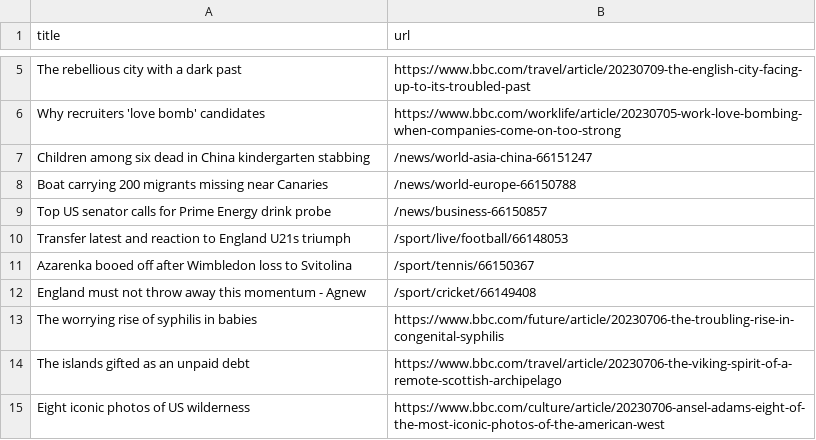
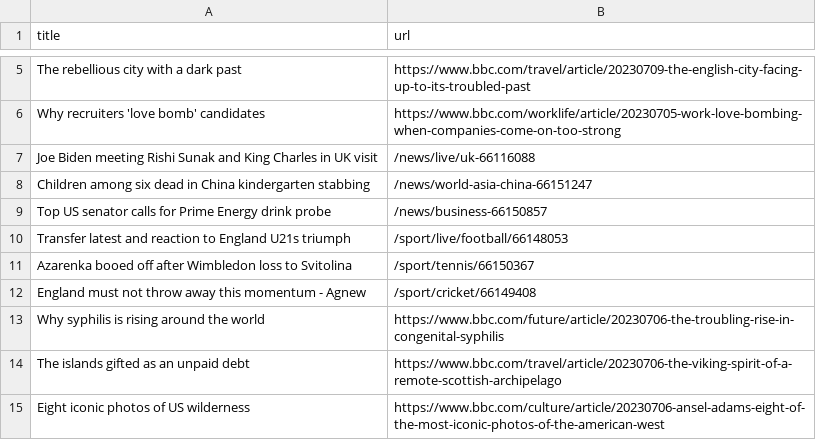
Before and after one commit to amanda-chn/automatic-scraper-bbc, a CSV file: bbc.csv, drawn as a sheet; only a part is shown, gaps mark what is left out.

```diff
--- a/bbc.csv
+++ b/bbc.csv
@@ -6,4 +6,4 @@ The rebellious city with a dark past,https://www.bbc.com/travel/article/20230709
 Why recruiters 'love bomb' candidates,https://www.bbc.com/worklife/article/20230705-work-love-bombing-when-companies-come-on-too-strong
+Joe Biden meeting Rishi Sunak and King Charles in UK visit,/news/live/uk-66116088
 Children among six dead in China kindergarten stabbing,/news/world-asia-china-66151247
-Boat carrying 200 migrants missing near Canaries,/news/world-europe-66150788
 Top US senator calls for Prime Energy drink probe,/news/business-66150857
@@ -12,3 +12,3 @@ Azarenka booed off after Wimbledon loss to Svitolina,/sport/tennis/66150367
 England must not throw away this momentum - Agnew,/sport/cricket/66149408
-The worrying rise of syphilis in babies,https://www.bbc.com/future/article/20230706-the-troubling-rise-in-congenital-syphilis
+Why syphilis is rising around the world,https://www.bbc.com/future/article/20230706-the-troubling-rise-in-congenital-syphilis
 The islands gifted as an unpaid debt,https://www.bbc.com/travel/article/20230706-the-viking-spirit-of-a-remote-scottish-archipelago
```
